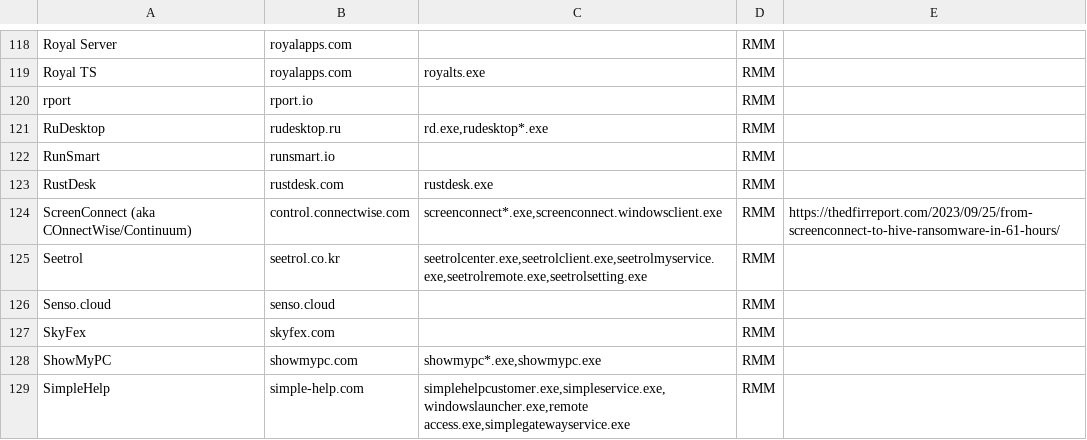
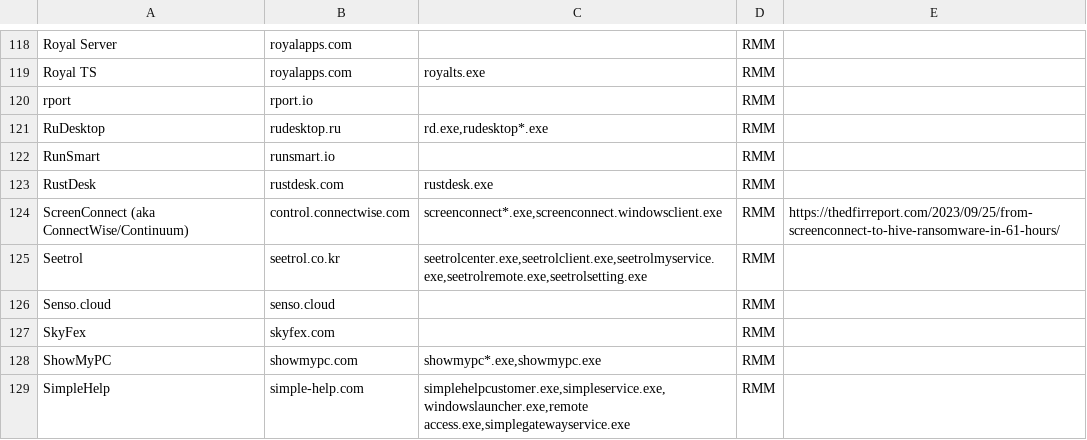
Before and after one commit to 0x706972686f/RMM-Catalogue, a CSV file: rmm.csv, drawn as a sheet; only a part is shown, gaps mark what is left out.

Commit message:
Fixed ConnectWise typo

```diff
--- a/rmm.csv
+++ b/rmm.csv
@@ -123,3 +123,3 @@ RunSmart,runsmart.io,,RMM,
 RustDesk,rustdesk.com,rustdesk.exe,RMM,
-ScreenConnect (aka COnnectWise/Continuum),control.connectwise.com,"screenconnect*.exe,screenconnect.windowsclient.exe",RMM,https://thedfirreport.com/2023/09/25/from-screenconnect-to-hive-ransomware-in-61-hours/
+ScreenConnect (aka ConnectWise/Continuum),control.connectwise.com,"screenconnect*.exe,screenconnect.windowsclient.exe",RMM,https://thedfirreport.com/2023/09/25/from-screenconnect-to-hive-ransomware-in-61-hours/
 Seetrol,seetrol.co.kr,"seetrolcenter.exe,seetrolclient.exe,seetrolmyservice.exe,seetrolremote.exe,seetrolsetting.exe",RMM,
```
